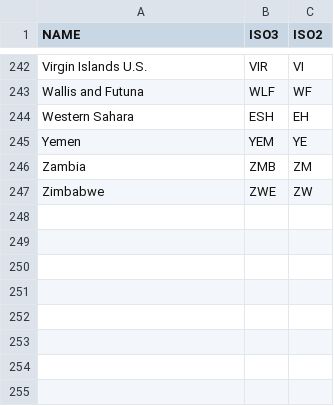
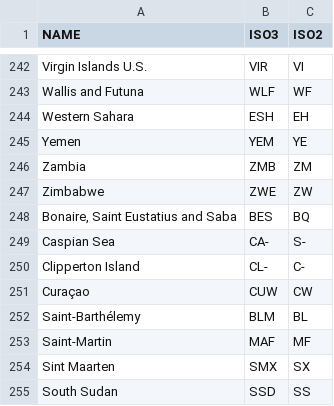
Before and after one commit to r-forge/raster, a CSV file: pkg/raster/inst/external/countries.csv, drawn as a sheet; only a part is shown, gaps mark what is left out; the diff names each change by its address in the sheet, - before the commit and + after, or states it on an @@ line.

Commit message:
git-svn-id: svn://svn.r-forge.r-project.org/svnroot/raster@3044 edb9625f-4e0d-4859-8d74-9fd3b1da38cb

```diff
--- a/pkg/raster/inst/external/countries.csv
+++ b/pkg/raster/inst/external/countries.csv
+row 248: Bonaire, Saint Eustatius and Saba | BES | BQ
+row 249: Caspian Sea | CA- | S-
+row 250: Clipperton Island | CL- | C-
+row 251: Curaçao | CUW | CW
+row 252: Saint-Barthélemy | BLM | BL
+row 253: Saint-Martin | MAF | MF
+row 254: Sint Maarten | SMX | SX
+row 255: South Sudan | SSD | SS
```
Also changed, not shown: 3 other files.
